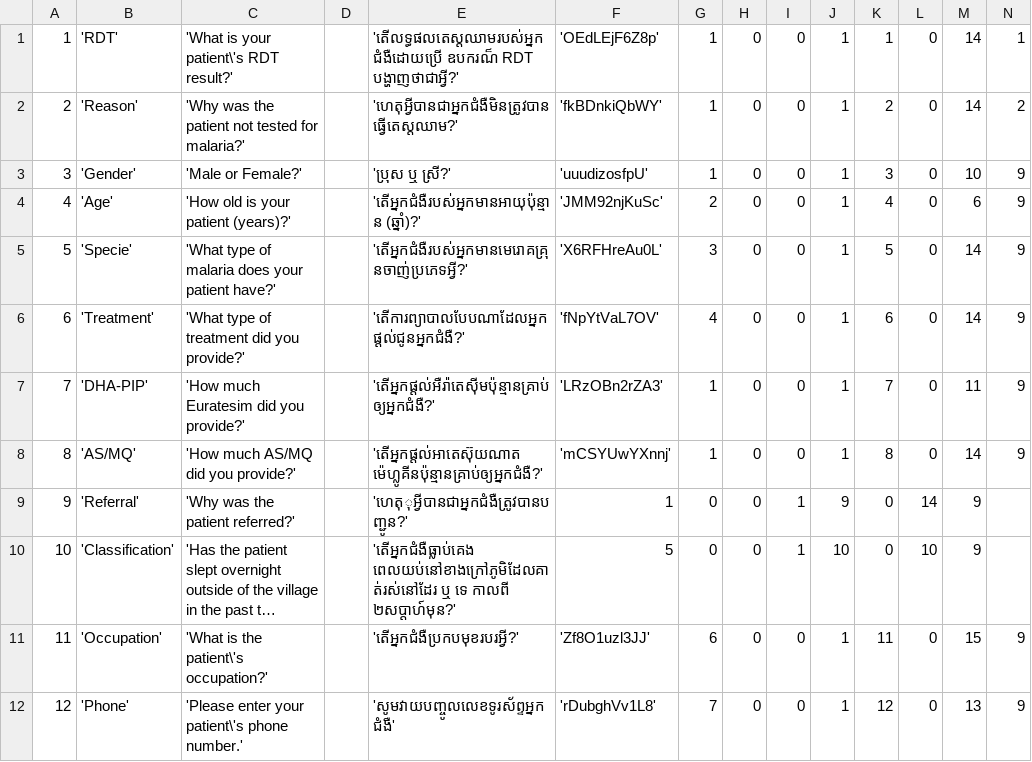
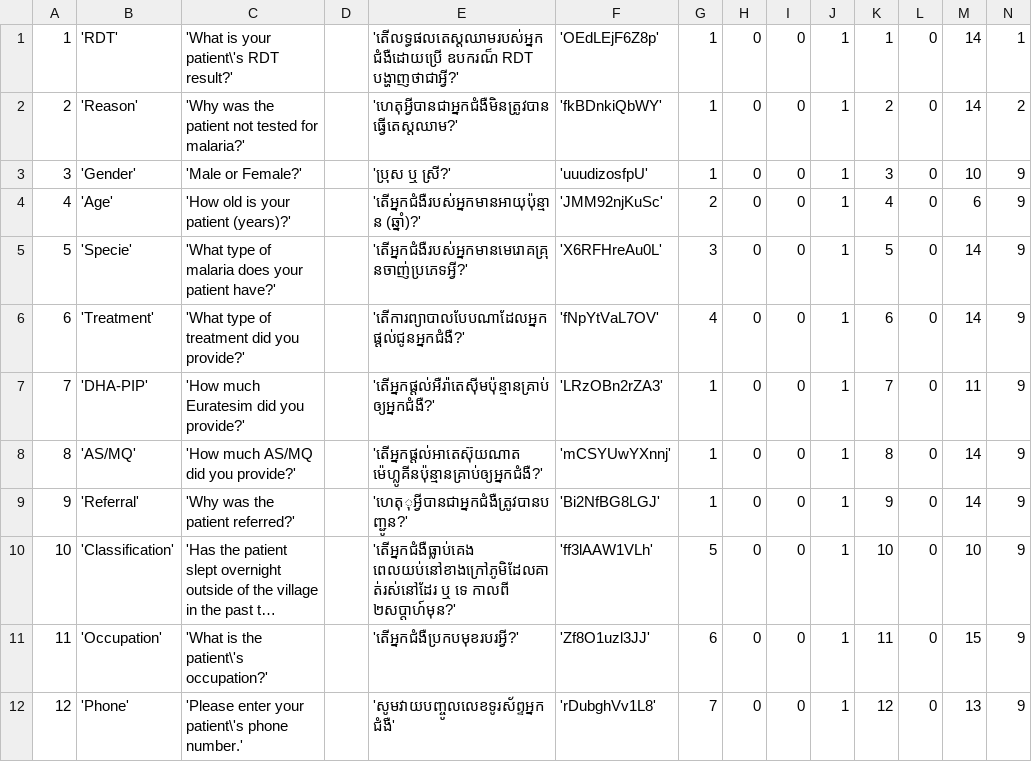
Before and after one commit to EyeSeeTea/pictureapp, a CSV file: app/src/main/assets/Questions.csv, drawn as a sheet; long unchanged cells end in …; the diff names each change by its address in the sheet, - before the commit and + after, or states it on an @@ line.

Commit message:
bug in Questions.csv

```diff
--- a/app/src/main/assets/Questions.csv
+++ b/app/src/main/assets/Questions.csv
-F9: 1
+F9: 'Bi2NfBG8LGJ'
-G9: 0
+G9: 1
-I9:I10: 1
+I9:I10: 0
-J9: 9
+J9: 1
-K9: 0
+K9: 9
-L9: 14
+L9: 0
-M9: 9
+M9: 14
-N9:N10: (empty)
+N9:N10: 9
-F10: 5
+F10: 'ff3lAAW1VLh'
-G10: 0
+G10: 5
-J10: 10
+J10: 1
-K10: 0
+K10: 10
-L10: 10
+L10: 0
-M10: 9
+M10: 10
```
